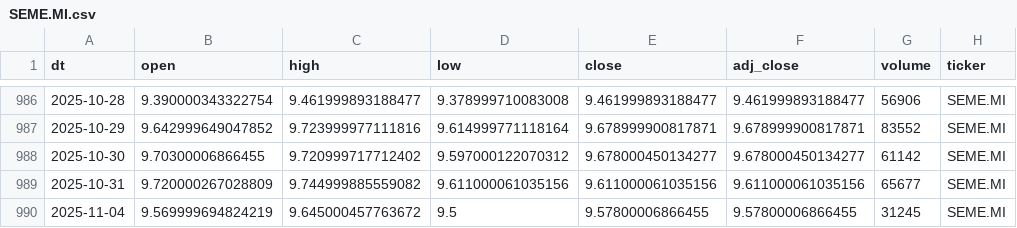
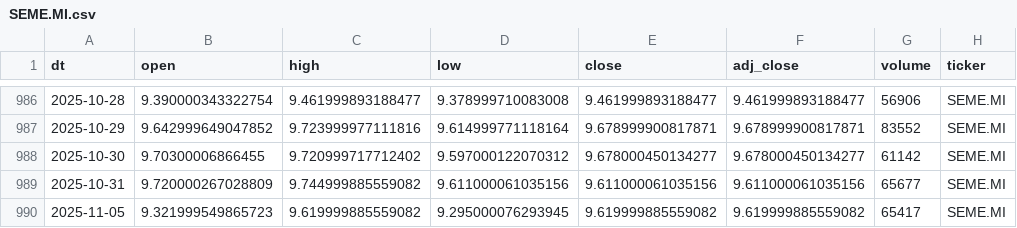
Before and after one commit to antoniosanso/etf-datalake, a CSV file: data/SEME.MI.csv, drawn as a sheet; only a part is shown, gaps mark what is left out.

```diff
--- a/data/SEME.MI.csv
+++ b/data/SEME.MI.csv
@@ -989,2 +989,2 @@ dt,open,high,low,close,adj_close,volume,ticker
 2025-10-31,9.720000267028809,9.744999885559082,9.611000061035156,9.611000061035156,9.611000061035156,65677,SEME.MI
-2025-11-04,9.569999694824219,9.645000457763672,9.5,9.57800006866455,9.57800006866455,31245,SEME.MI
+2025-11-05,9.321999549865723,9.619999885559082,9.295000076293945,9.619999885559082,9.619999885559082,65417,SEME.MI
```
Also changed, not shown: data/EDEF.DE.csv, data/RBOT.MI.csv, 10 other files.
